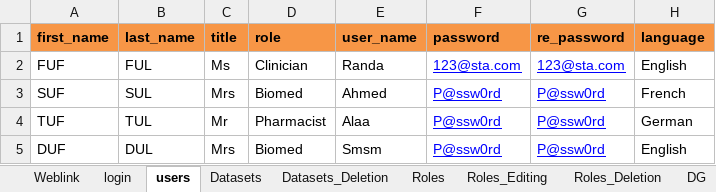
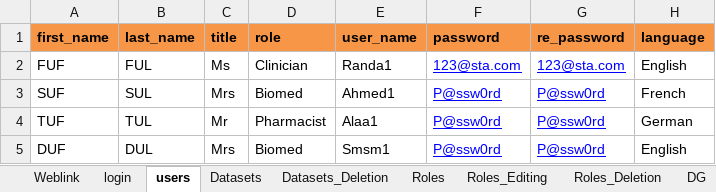
Before and after one commit to EFarag/ACE_Project, an Excel workbook: Data/Test_Data.xlsx, sheet users, drawn as a sheet; values as stored, in another font and other column widths than the file's, no borders; the diff names each change by its address in the sheet, - before the commit and + after, or states it on an @@ line.

```diff
--- a/Data/Test_Data.xlsx (sheet users)
+++ b/Data/Test_Data.xlsx (sheet users)
-E2 (user_name): Randa
+E2 (user_name): Randa1
-E3 (user_name): Ahmed
+E3 (user_name): Ahmed1
-E4 (user_name): Alaa
+E4 (user_name): Alaa1
-E5 (user_name): Smsm
+E5 (user_name): Smsm1
```
Also changed, not shown: 19 other files.
